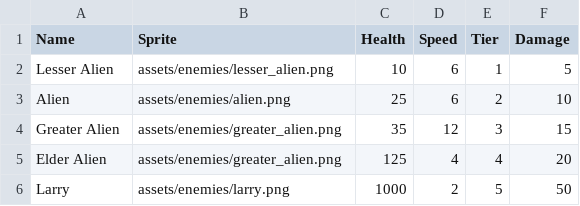
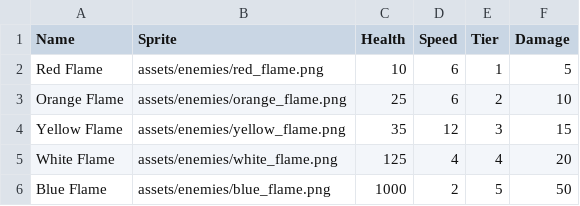
Before and after one commit to MatthewONeill/Tower-Defense-Game, a CSV file: data/enemies.csv, drawn as a sheet.

Commit message:
fire sprites

```diff
--- a/data/enemies.csv
+++ b/data/enemies.csv
@@ -1,6 +1,6 @@
 Name,Sprite,Health,Speed,Tier,Damage
-Lesser Alien,assets/enemies/lesser_alien.png,10,6,1,5
-Alien,assets/enemies/alien.png,25,6,2,10
-Greater Alien,assets/enemies/greater_alien.png,35,12,3,15
-Elder Alien,assets/enemies/greater_alien.png,125,4,4,20
-Larry,assets/enemies/larry.png,1000,2,5,50
+Red Flame,assets/enemies/red_flame.png,10,6,1,5
+Orange Flame,assets/enemies/orange_flame.png,25,6,2,10
+Yellow Flame,assets/enemies/yellow_flame.png,35,12,3,15
+White Flame,assets/enemies/white_flame.png,125,4,4,20
+Blue Flame,assets/enemies/blue_flame.png,1000,2,5,50
```
Also changed, not shown: 12 other files.
